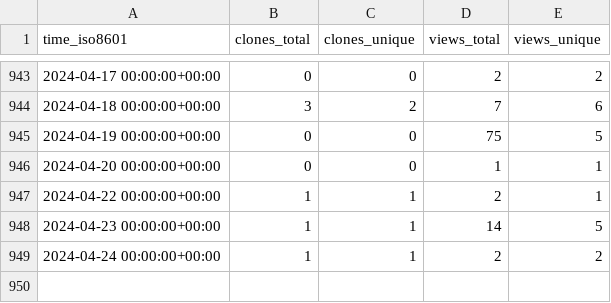
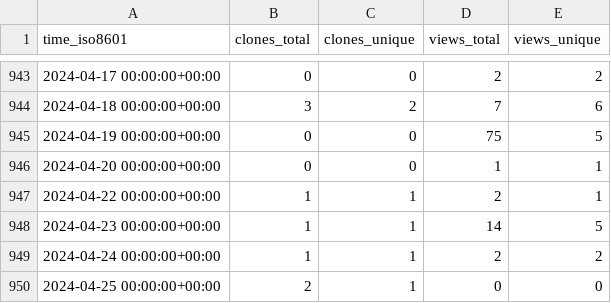
Before and after one commit to jonescompneurolab/hnn-tracking, a CSV file: jonescompneurolab/hnn/ghrs-data/views_clones_aggregate.csv, drawn as a sheet; only a part is shown, gaps mark what is left out; the diff names each change by its address in the sheet, - before the commit and + after, or states it on an @@ line.

```diff
--- a/jonescompneurolab/hnn/ghrs-data/views_clones_aggregate.csv
+++ b/jonescompneurolab/hnn/ghrs-data/views_clones_aggregate.csv
+row 950: 2024-04-25 00:00:00+00:00 | 2 | 1 | 0 | 0
```
Also changed, not shown: 1 other file.
